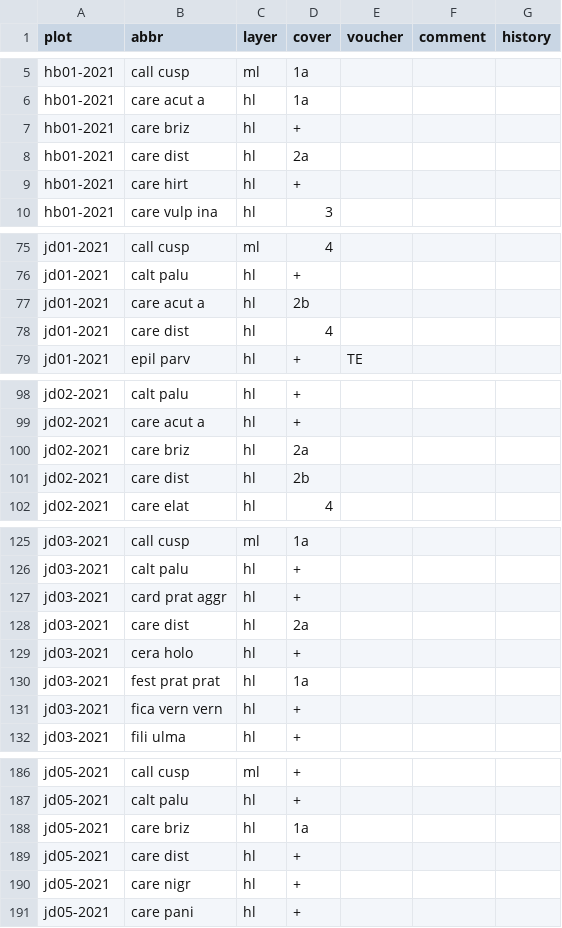
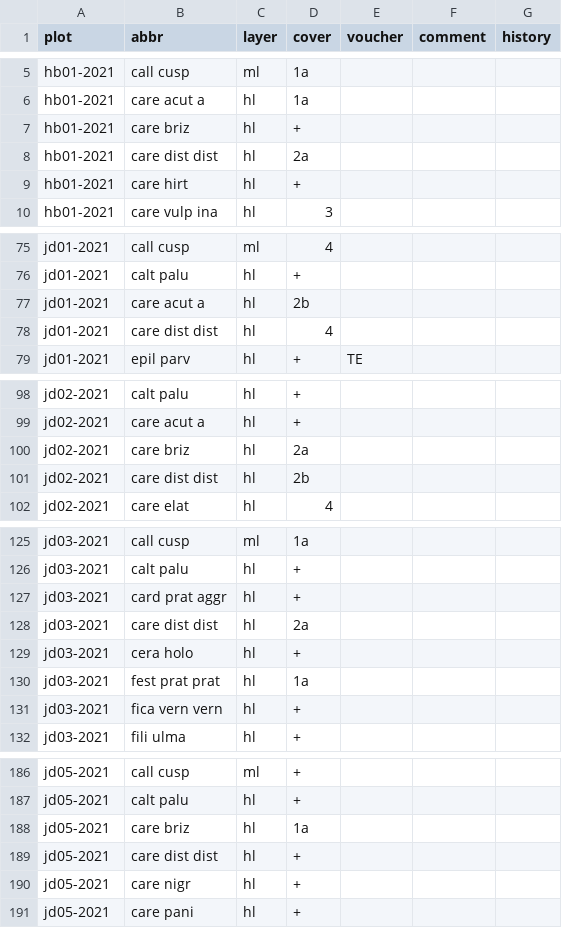
Before and after one commit to kardinal-eros/vegsoup-data, a CSV file: rottal inn dta/species.csv, drawn as a sheet; only a part is shown, gaps mark what is left out.

Commit message:
corrected species assignment

```diff
--- a/rottal inn dta/species.csv
+++ b/rottal inn dta/species.csv
@@ -7,3 +7,3 @@ hb01-2021,care acut a,hl,1a,,,
 hb01-2021,care briz,hl,+,,,
-hb01-2021,care dist,hl,2a,,,
+hb01-2021,care dist dist,hl,2a,,,
 hb01-2021,care hirt,hl,+,,,
@@ -77,3 +77,3 @@ jd01-2021,calt palu,hl,+,,,
 jd01-2021,care acut a,hl,2b,,,
-jd01-2021,care dist,hl,4,,,
+jd01-2021,care dist dist,hl,4,,,
 jd01-2021,epil parv,hl,+,TE,,
@@ -100,3 +100,3 @@ jd02-2021,care acut a,hl,+,,,
 jd02-2021,care briz,hl,2a,,,
-jd02-2021,care dist,hl,2b,,,
+jd02-2021,care dist dist,hl,2b,,,
 jd02-2021,care elat,hl,4,,,
@@ -127,3 +127,3 @@ jd03-2021,calt palu,hl,+,,,
 jd03-2021,card prat aggr,hl,+,,,
-jd03-2021,care dist,hl,2a,,,
+jd03-2021,care dist dist,hl,2a,,,
 jd03-2021,cera holo,hl,+,,,
@@ -188,3 +188,3 @@ jd05-2021,calt palu,hl,+,,,
 jd05-2021,care briz,hl,1a,,,
-jd05-2021,care dist,hl,+,,,
+jd05-2021,care dist dist,hl,+,,,
 jd05-2021,care nigr,hl,+,,,
```
Also changed, not shown: jägerndorf dta/species wide.csv, 5 other files.
